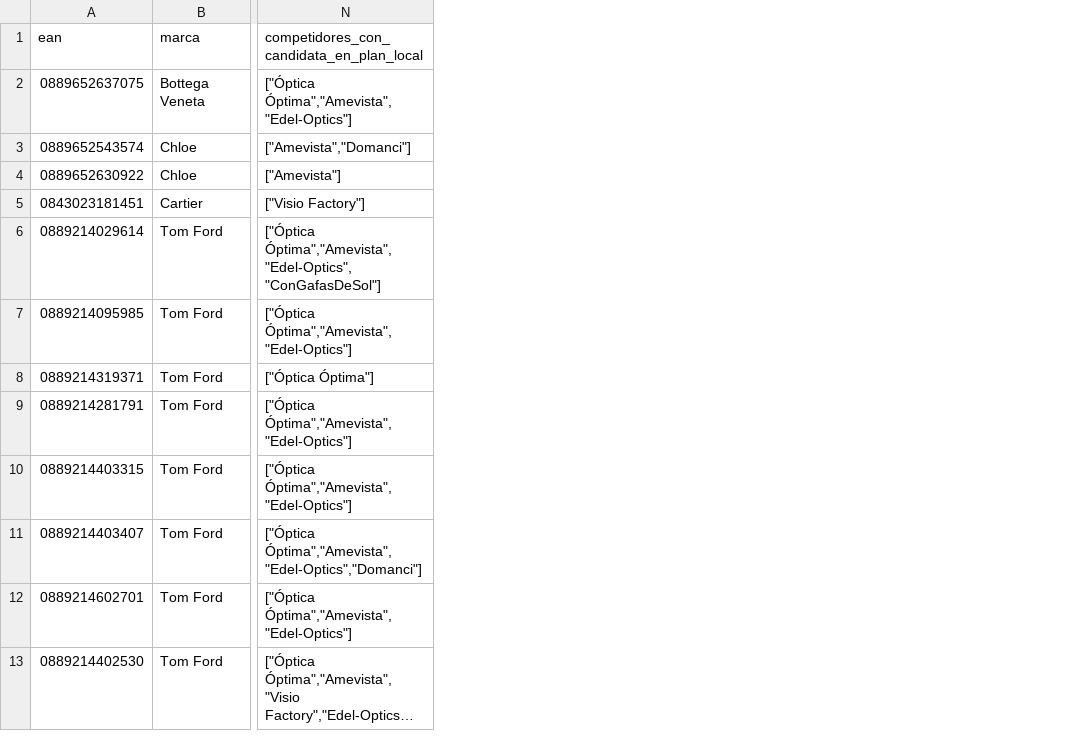
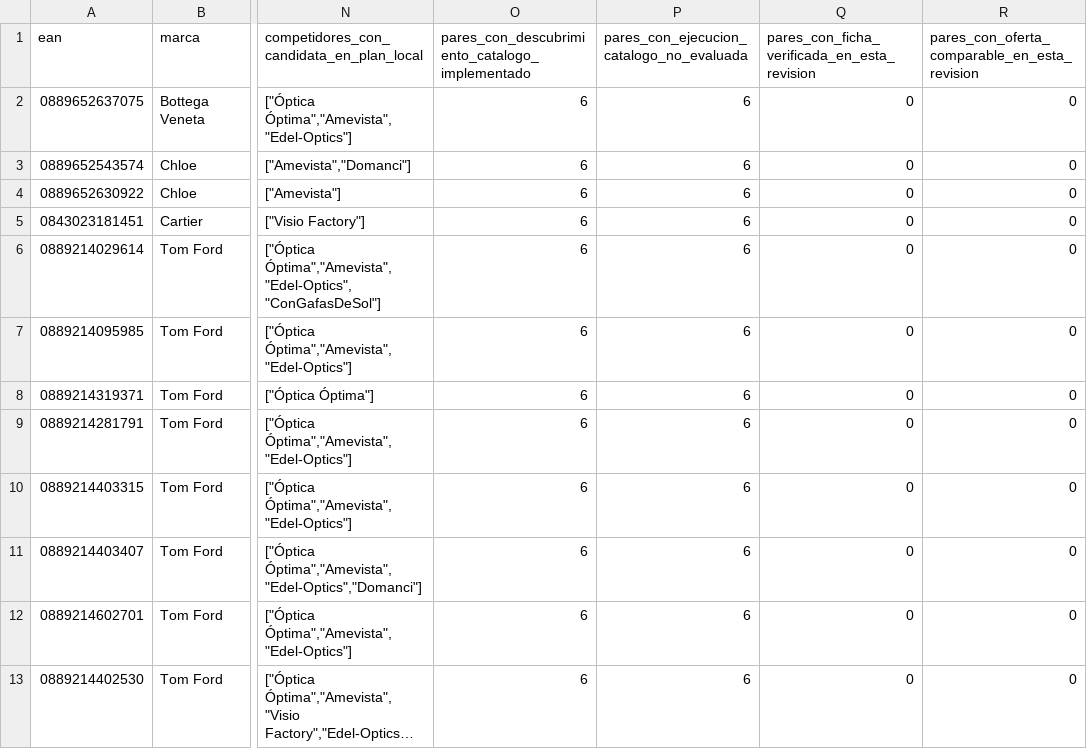
Before and after one commit to sginfoocio/abc, a CSV file: docs/PRICE_COVERAGE_EAN_SUMMARY_100.csv, drawn as a sheet; only a part is shown, gaps mark what is left out; long unchanged cells end in …; the diff names each change by its address in the sheet, - before the commit and + after, or states it on an @@ line.

```diff
--- a/docs/PRICE_COVERAGE_EAN_SUMMARY_100.csv
+++ b/docs/PRICE_COVERAGE_EAN_SUMMARY_100.csv
+column O, rows 1-13: pares_con_descubrimiento_catalogo_implementado | 6 | 6 | 6 | 6 | 6 | 6 | 6 | 6 | 6 | 6 | 6 | 6
+column P, rows 1-13: pares_con_ejecucion_catalogo_no_evaluada | 6 | 6 | 6 | 6 | 6 | 6 | 6 | 6 | 6 | 6 | 6 | 6
+column Q, rows 1-13: pares_con_ficha_verificada_en_esta_revision | 0 | 0 | 0 | 0 | 0 | 0 | 0 | 0 | 0 | 0 | 0 | 0
+column R, rows 1-13: pares_con_oferta_comparable_en_esta_revision | 0 | 0 | 0 | 0 | 0 | 0 | 0 | 0 | 0 | 0 | 0 | 0
```
Also changed, not shown: 10 other files.
